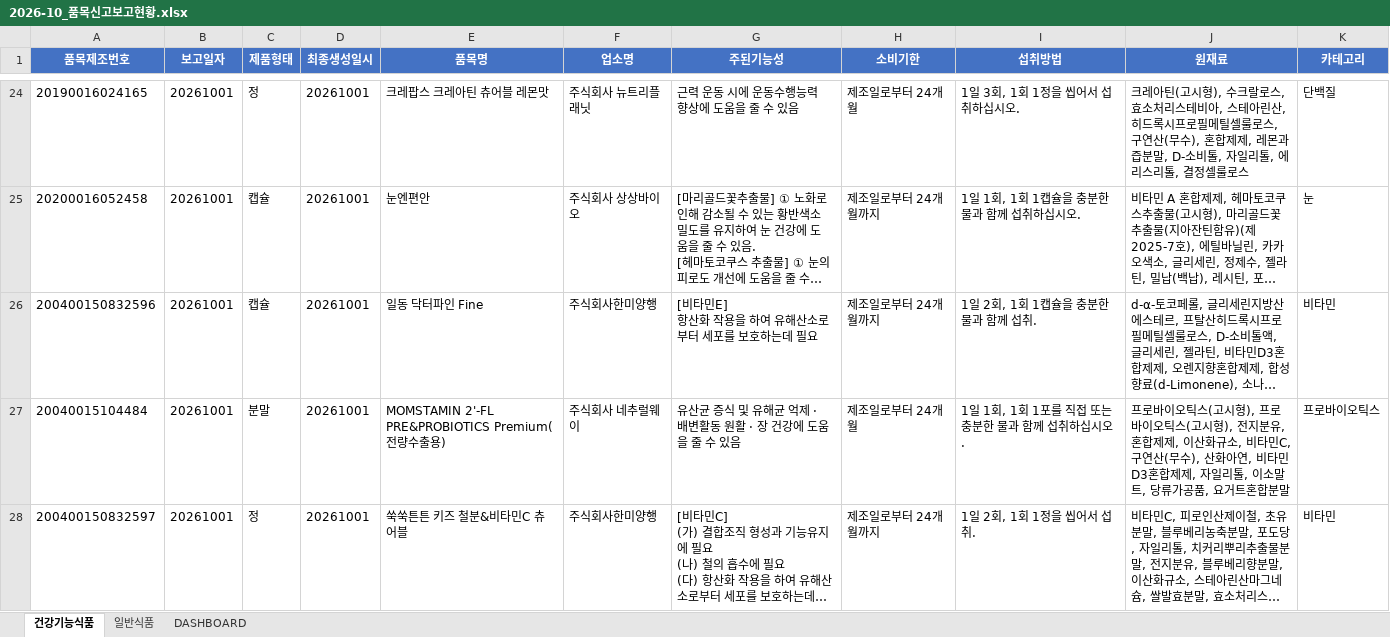
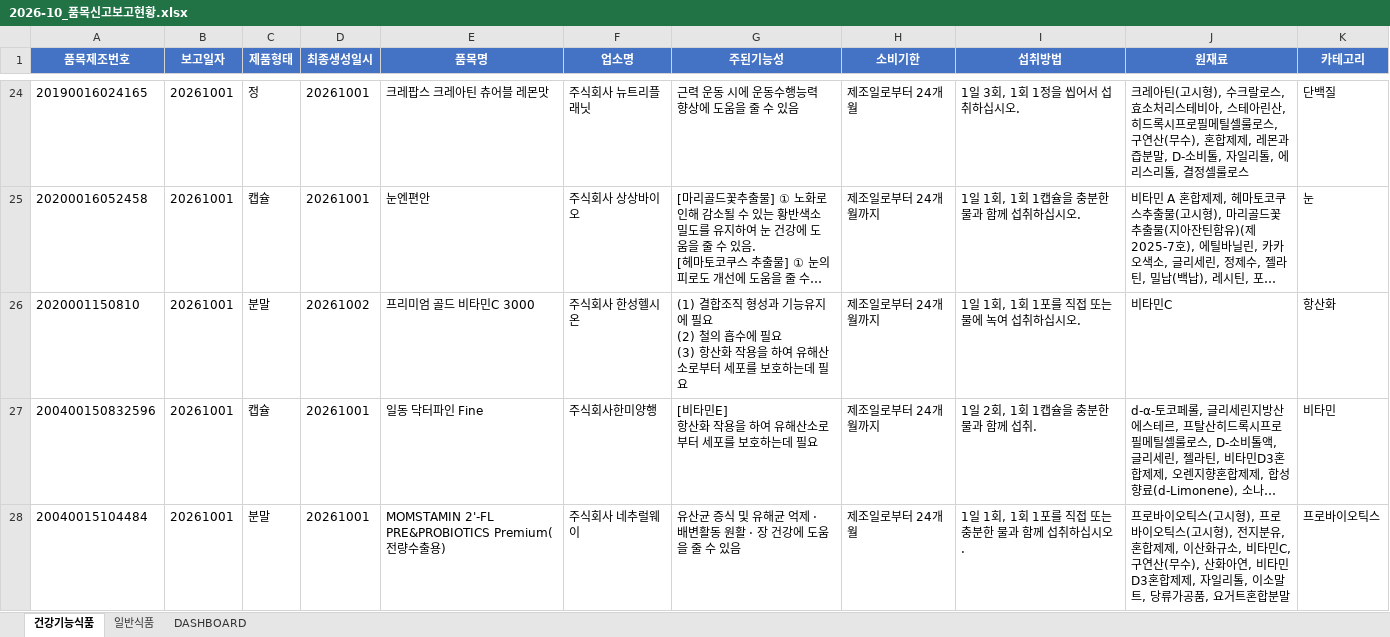
Before and after one commit to primexx98-sudo/food-product-status, an Excel workbook: output/2026-10_품목신고보고현황.xlsx, sheet 건강기능식품, drawn as a sheet; only a part is shown, gaps mark what is left out; the shorter side is filled out with more unchanged rows; long unchanged cells end in …; values as stored, in another font and other column widths than the file's, no borders; ↵ is a line break in a cell; the diff covers the shown part only; the diff names each change by its address in the sheet, - before the commit and + after, or states it on an @@ line.

```diff
--- a/output/2026-10_품목신고보고현황.xlsx (sheet 건강기능식품)
+++ b/output/2026-10_품목신고보고현황.xlsx (sheet 건강기능식품)
+row 26: 2020001150810 | 20261001 | 분말 | 20261002 | 프리미엄 골드 비타민C 3000 | 주식회사 한성헬시온 | (1) 결합조직 형성과 기능유지에 필요 ↵ (2) 철의 흡수에 필요 ↵ (3) 항산화 작용을 하여 유해산소로부터 세포를 보호하는데 필요 | 제조일로부터 24개월까지 | 1일 1회, 1회 1포를 직접 또는 물에 녹여 섭취하십시오. | 비타민C | 항산화
```
Also changed, not shown: 37 added rows and 1 removed row elsewhere in this sheet, sheet 일반식품, sheet DASHBOARD, 9 other files.
